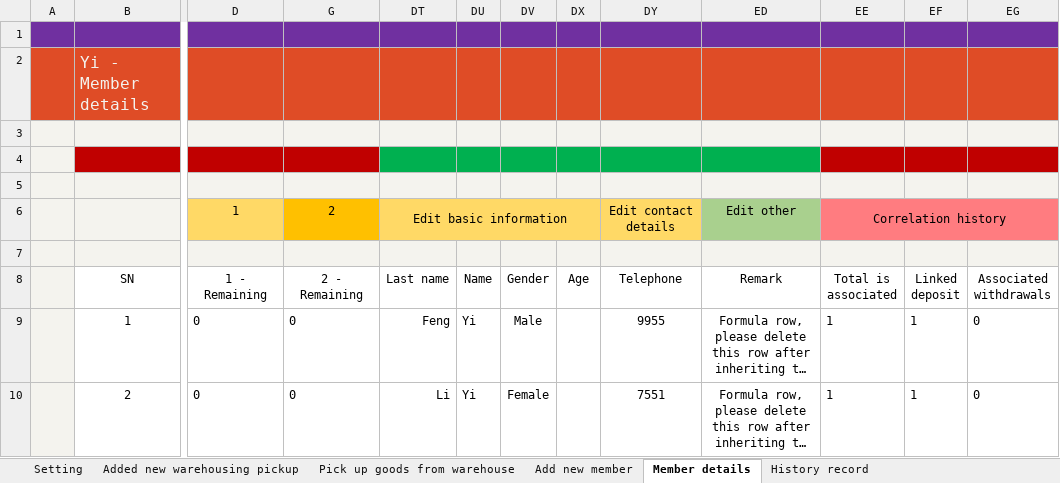
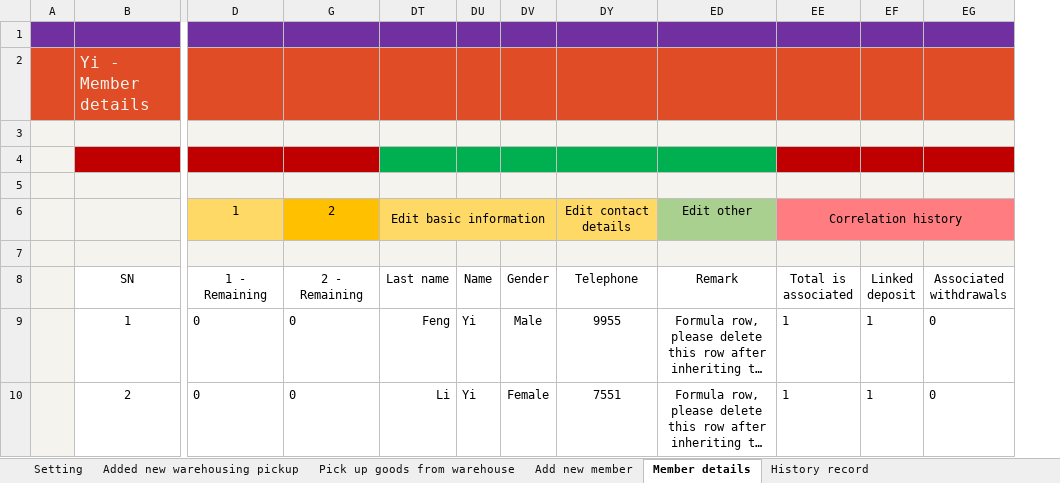
Before and after one commit to ilikeyi/Office, an Excel workbook: Download/Storage/Yi.Storage.en-US.xlsm, sheet Member details, drawn as a sheet; only a part is shown, gaps mark what is left out; long unchanged cells end in …; values as stored, in another font and other column widths than the file's, no borders; charts and pictures and conditional formats and table styles not drawn; the diff names each change by its address in the sheet, - before the commit and + after, or states it on an @@ line.

```diff
--- a/Download/Storage/Yi.Storage.en-US.xlsm (sheet Member details)
+++ b/Download/Storage/Yi.Storage.en-US.xlsm (sheet Member details)
@@ column DX (Age) hidden, empty @@
```
Also changed, not shown: sheet Add new member, sheet Setting, Download/Storage/Yi.Storage.zh-CN.xlsm, Download/Storage/Yi.Storage.zh-TW.xlsm.
